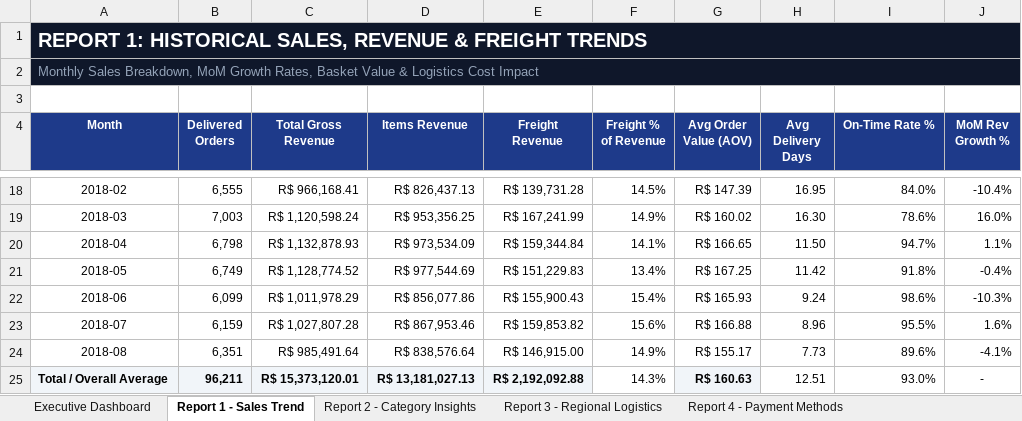
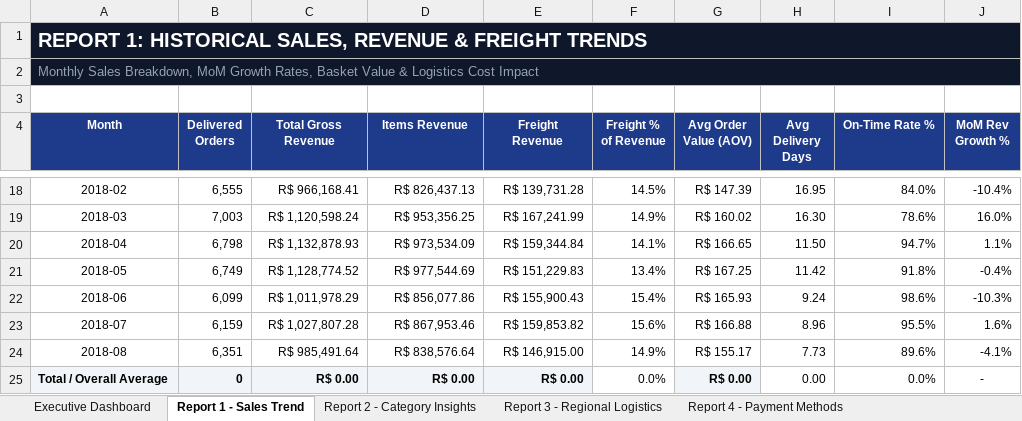
Before and after one commit to renadmaher104-cmd/Olist-Ecommerce-Analytics, an Excel workbook: Olist_Ecommerce_Analytics_Report.xlsx, sheet Report 1 - Sales Trend, drawn as a sheet; only a part is shown, gaps mark what is left out; values as stored, in another font and other column widths than the file's, no borders; charts and pictures not drawn; the diff names each change by its address in the sheet, - before the commit and + after, or states it on an @@ line.

Commit message:
Add executive Excel analytics report

```diff
--- a/Olist_Ecommerce_Analytics_Report.xlsx (sheet Report 1 - Sales Trend)
+++ b/Olist_Ecommerce_Analytics_Report.xlsx (sheet Report 1 - Sales Trend)
-B25 (Delivered Orders): 96,211
+B25 (Delivered Orders): 0
-C25 (Total Gross Revenue): R$ 15,373,120.01
+C25 (Total Gross Revenue): R$ 0.00
-D25 (Items Revenue): R$ 13,181,027.13
+D25 (Items Revenue): R$ 0.00
-E25 (Freight Revenue): R$ 2,192,092.88
+E25 (Freight Revenue): R$ 0.00
-F25 (Freight % of Revenue): 14.3%
+F25 (Freight % of Revenue): 0.0%
-G25 (Avg Order Value (AOV)): R$ 160.63
+G25 (Avg Order Value (AOV)): R$ 0.00
-H25 (Avg Delivery Days): 12.51
+H25 (Avg Delivery Days): 0.00
-I25 (On-Time Rate %): 93.0%
+I25 (On-Time Rate %): 0.0%
```
Also changed, not shown: sheet Report 4 - Payment Methods, charts or pictures.
